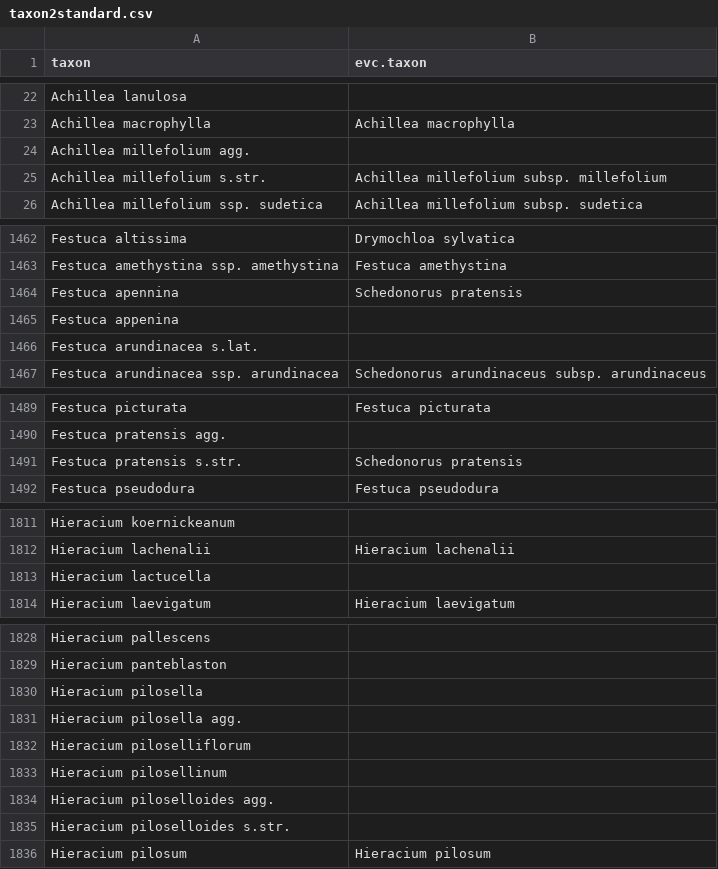
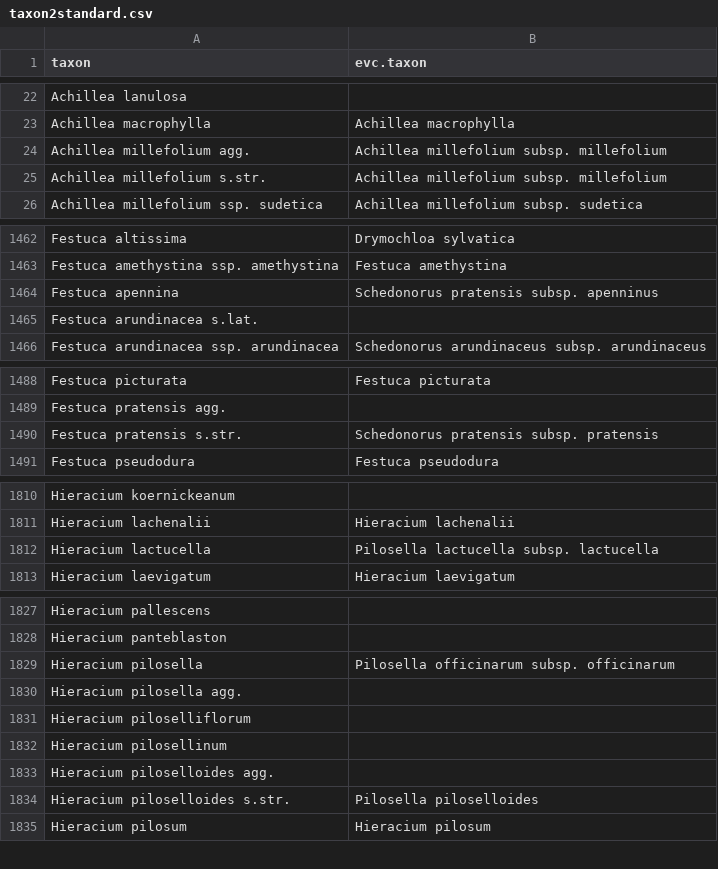
Before and after one commit to kardinal-eros/vegsoup-standards, a CSV file: vegetation of europe/taxon2standard.csv, drawn as a sheet; only a part is shown, gaps mark what is left out.

```diff
--- a/vegetation of europe/taxon2standard.csv
+++ b/vegetation of europe/taxon2standard.csv
@@ -23,3 +23,3 @@ Achillea lanulosa,
 Achillea macrophylla,Achillea macrophylla
-Achillea millefolium agg.,
+Achillea millefolium agg.,Achillea millefolium subsp. millefolium
 Achillea millefolium s.str.,Achillea millefolium subsp. millefolium
@@ -1463,4 +1463,3 @@ Festuca altissima,Drymochloa sylvatica
 Festuca amethystina ssp. amethystina,Festuca amethystina
-Festuca apennina,Schedonorus pratensis
-Festuca appenina,
+Festuca apennina,Schedonorus pratensis subsp. apenninus
 Festuca arundinacea s.lat.,
@@ -1490,3 +1489,3 @@ Festuca picturata,Festuca picturata
 Festuca pratensis agg.,
-Festuca pratensis s.str.,Schedonorus pratensis
+Festuca pratensis s.str.,Schedonorus pratensis subsp. pratensis
 Festuca pseudodura,Festuca pseudodura
@@ -1812,3 +1811,3 @@ Hieracium koernickeanum,
 Hieracium lachenalii,Hieracium lachenalii
-Hieracium lactucella,
+Hieracium lactucella,Pilosella lactucella subsp. lactucella
 Hieracium laevigatum,Hieracium laevigatum
@@ -1829,3 +1828,3 @@ Hieracium pallescens,
 Hieracium panteblaston,
-Hieracium pilosella,
+Hieracium pilosella,Pilosella officinarum subsp. officinarum
 Hieracium pilosella agg.,
@@ -1834,3 +1833,3 @@ Hieracium pilosellinum,
 Hieracium piloselloides agg.,
-Hieracium piloselloides s.str.,
+Hieracium piloselloides s.str.,Pilosella piloselloides
 Hieracium pilosum,Hieracium pilosum
```
Also changed, not shown: vegetation of europe/evc1 classes.csv, 2 other files.
